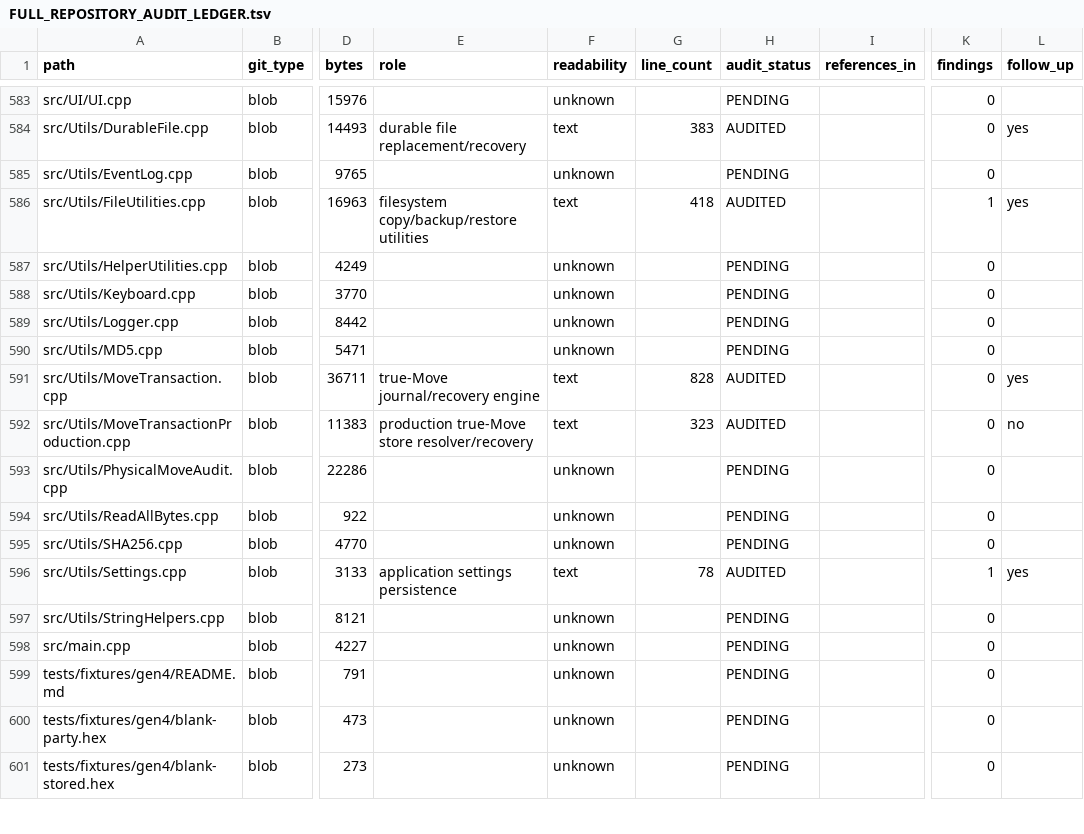
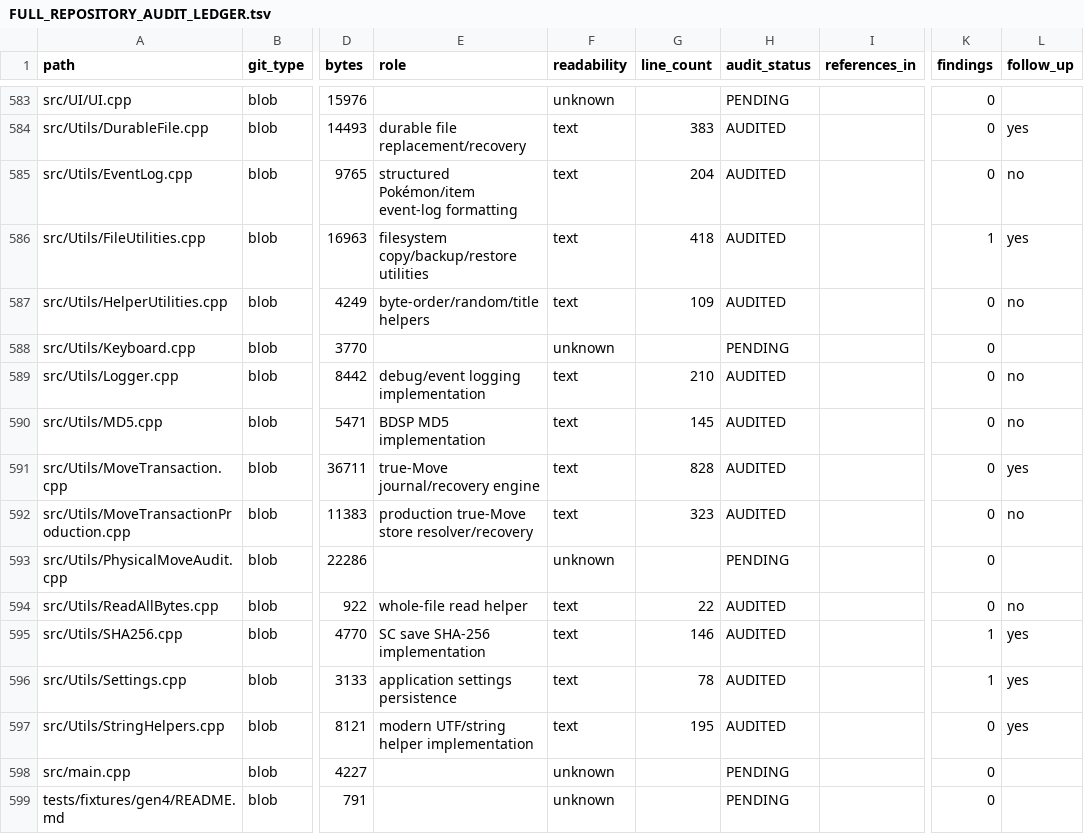
Before and after one commit to GlitchedZeus/PokeBank-NX, a TSV file: docs/FULL_REPOSITORY_AUDIT_LEDGER.tsv, drawn as a sheet; only a part is shown, gaps mark what is left out; the shorter side is filled out with more unchanged rows; the diff covers the shown part only; the diff names each change by its address in the sheet, - before the commit and + after, or states it on an @@ line.

Commit message:
audit: complete core utility integrity tranche

```diff
--- a/docs/FULL_REPOSITORY_AUDIT_LEDGER.tsv
+++ b/docs/FULL_REPOSITORY_AUDIT_LEDGER.tsv
-E585 (role): (empty)
+E585 (role): structured Pokémon/item event-log formatting
-F585 (readability): unknown
+F585 (readability): text
-G585 (line_count): (empty)
+G585 (line_count): 204
-H585 (audit_status): PENDING
+H585 (audit_status): AUDITED
-L585 (follow_up): (empty)
+L585 (follow_up): no
-E587 (role): (empty)
+E587 (role): byte-order/random/title helpers
-F587 (readability): unknown
+F587 (readability): text
-G587 (line_count): (empty)
+G587 (line_count): 109
-H587 (audit_status): PENDING
+H587 (audit_status): AUDITED
-L587 (follow_up): (empty)
+L587 (follow_up): no
-E589 (role): (empty)
+E589 (role): debug/event logging implementation
-F589:F590 (readability): unknown
+F589:F590 (readability): text
-G589 (line_count): (empty)
+G589 (line_count): 210
-H589:H590 (audit_status): PENDING
+H589:H590 (audit_status): AUDITED
-L589:L590 (follow_up): (empty)
+L589:L590 (follow_up): no
-E590 (role): (empty)
+E590 (role): BDSP MD5 implementation
-G590 (line_count): (empty)
+G590 (line_count): 145
-E594 (role): (empty)
+E594 (role): whole-file read helper
-F594:F595 (readability): unknown
+F594:F595 (readability): text
-G594 (line_count): (empty)
+G594 (line_count): 22
-H594:H595 (audit_status): PENDING
+H594:H595 (audit_status): AUDITED
-L594 (follow_up): (empty)
+L594 (follow_up): no
-E595 (role): (empty)
+E595 (role): SC save SHA-256 implementation
-G595 (line_count): (empty)
+G595 (line_count): 146
-K595 (findings): 0
+K595 (findings): 1
-L595 (follow_up): (empty)
+L595 (follow_up): yes
-E597 (role): (empty)
+E597 (role): modern UTF/string helper implementation
-F597 (readability): unknown
+F597 (readability): text
-G597 (line_count): (empty)
+G597 (line_count): 195
-H597 (audit_status): PENDING
+H597 (audit_status): AUDITED
-L597 (follow_up): (empty)
+L597 (follow_up): yes
```
Also changed, not shown: 51 edited cells elsewhere in this file.
